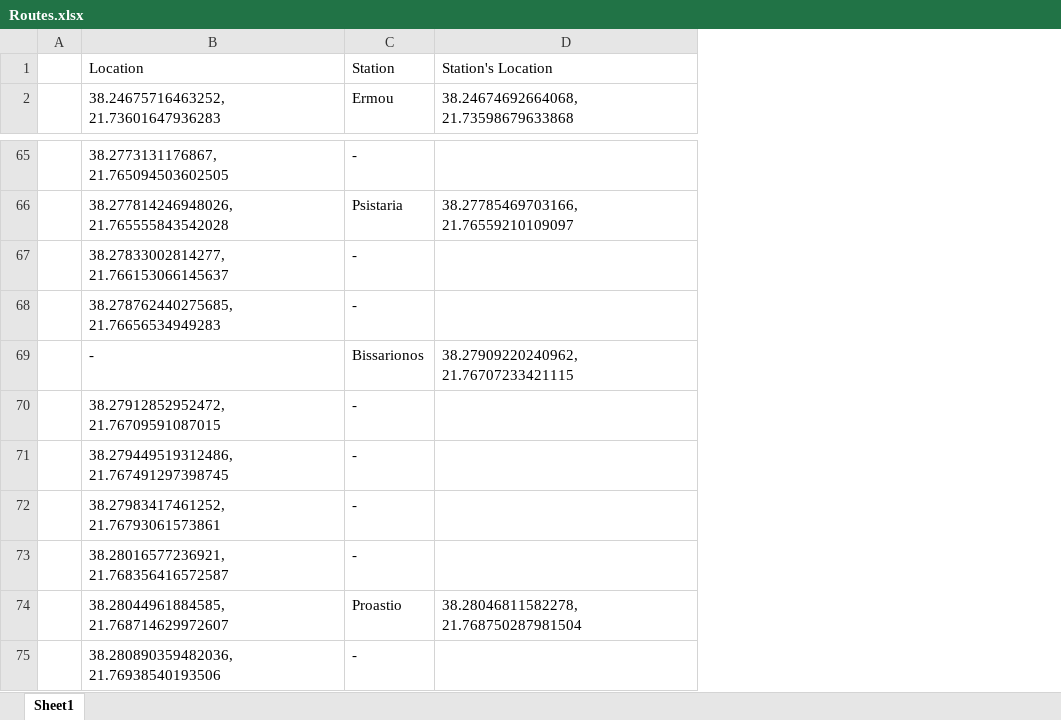
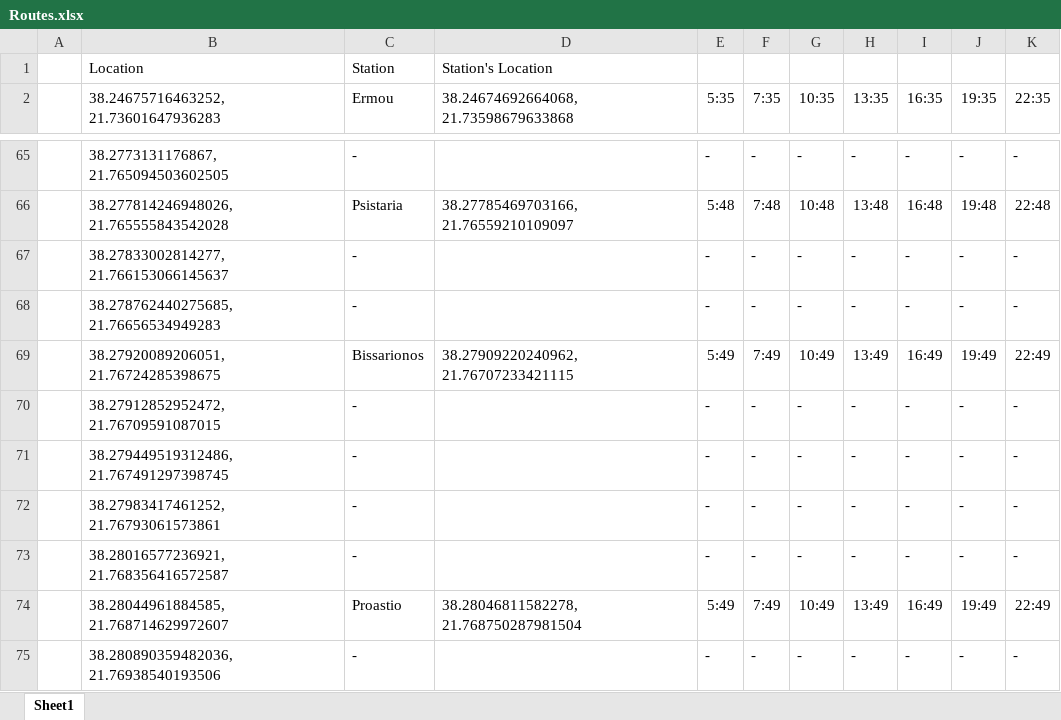
Before and after one commit to evgenia-g/iot, an Excel workbook: edgeController/edgeDevices/Routes.xlsx, sheet Sheet1, drawn as a sheet; only a part is shown, gaps mark what is left out; values as stored, in another font and other column widths than the file's, no borders; the diff covers the shown part only; the diff names each change by its address in the sheet, - before the commit and + after, or states it on an @@ line.

```diff
--- a/edgeController/edgeDevices/Routes.xlsx (sheet Sheet1)
+++ b/edgeController/edgeDevices/Routes.xlsx (sheet Sheet1)
+column E (5:35), rows 65-75: - | 5:48 | - | - | 5:49 | - | - | - | - | 5:49 | -
+column F (7:35), rows 65-75: - | 7:48 | - | - | 7:49 | - | - | - | - | 7:49 | -
+column G (10:35), rows 65-75: - | 10:48 | - | - | 10:49 | - | - | - | - | 10:49 | -
+column H (13:35), rows 65-75: - | 13:48 | - | - | 13:49 | - | - | - | - | 13:49 | -
+column I (16:35), rows 65-75: - | 16:48 | - | - | 16:49 | - | - | - | - | 16:49 | -
+column J (19:35), rows 65-75: - | 19:48 | - | - | 19:49 | - | - | - | - | 19:49 | -
+column K (22:35), rows 65-75: - | 22:48 | - | - | 22:49 | - | - | - | - | 22:49 | -
-B69: -
+B69: 38.27920089206051, 21.76724285398675
```
Also changed, not shown: 6 edited cells elsewhere in this sheet, frontEnd-backEnd/Routes.xlsx, 8 other files.
